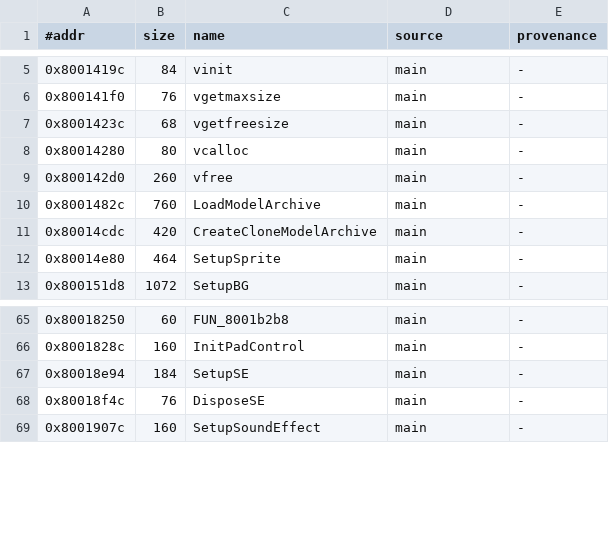
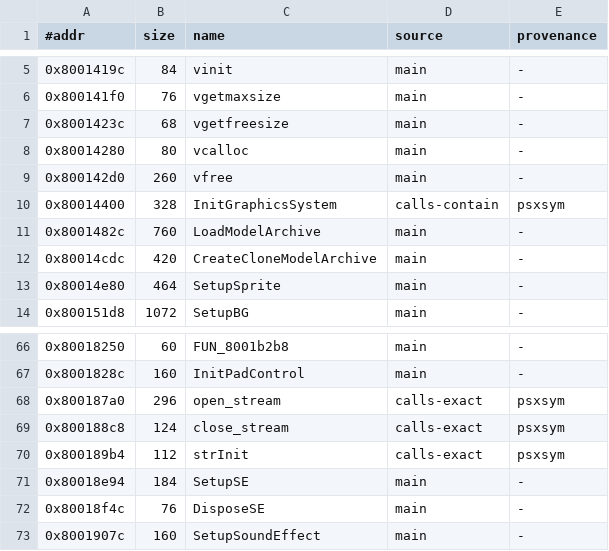
Before and after one commit to pj7778/tenchu-decomp, a TSV file: reference/xexe-menu.exe.tsv, drawn as a sheet; only a part is shown, gaps mark what is left out; the diff names each change by its address in the sheet, - before the commit and + after, or states it on an @@ line.

```diff
--- a/reference/xexe-menu.exe.tsv
+++ b/reference/xexe-menu.exe.tsv
+row 10: 0x80014400 | 328 | InitGraphicsSystem | calls-contain | psxsym
+row 68: 0x800187a0 | 296 | open_stream | calls-exact | psxsym
+row 69: 0x800188c8 | 124 | close_stream | calls-exact | psxsym
+row 70: 0x800189b4 | 112 | strInit | calls-exact | psxsym
```
Also changed, not shown: reference/xexe-ending.exe.tsv, 3 other files.
